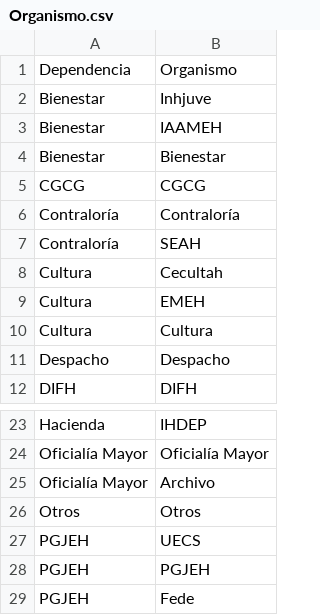
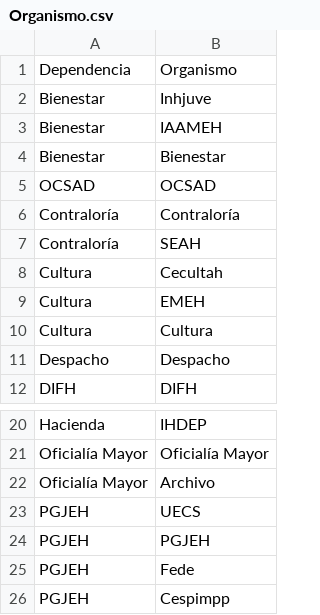
Before and after one commit to thelonious9/Superbol, a CSV file: Organismo.csv, drawn as a sheet; only a part is shown, gaps mark what is left out; the shorter side is filled out with more unchanged rows; the diff covers the shown part only.

```diff
--- a/Organismo.csv
+++ b/Organismo.csv
@@ -4,3 +4,3 @@ Bienestar,IAAMEH
 Bienestar,Bienestar
-CGCG,CGCG
+OCSAD,OCSAD
 Contraloría,Contraloría
@@ -25,3 +22,2 @@ Oficialía Mayor,Oficialía Mayor
 Oficialía Mayor,Archivo
-Otros,Otros
 PGJEH,UECS
```
Also changed, not shown: 23 removed rows elsewhere in this file, Dependencia.csv, 7 other files.
